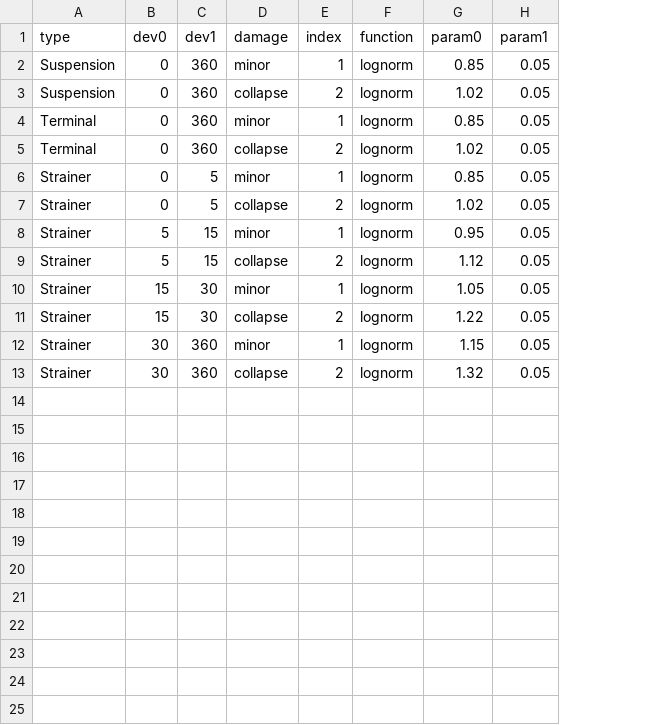
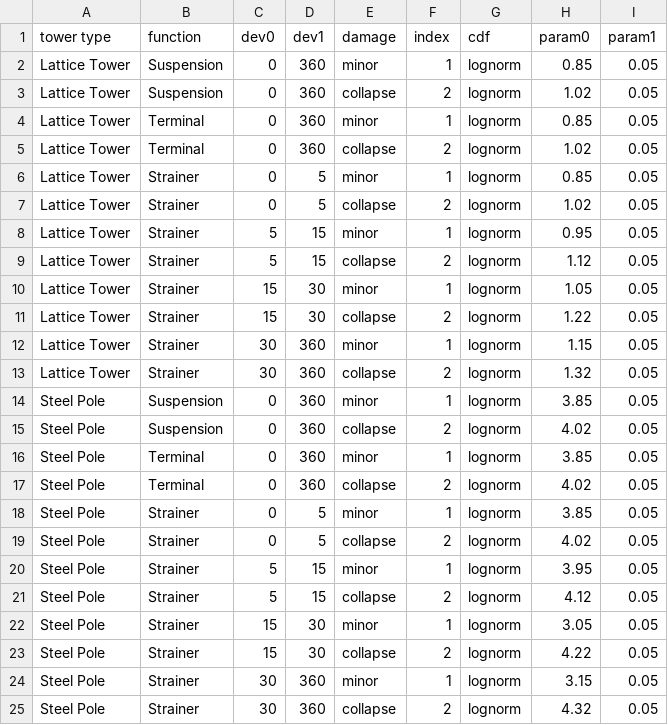
Before and after one commit to dynaryu/input, a CSV file: fragility_dummy.csv, drawn as a sheet; addresses are those after the commit; the diff names each change by its address in the sheet, - before the commit and + after, or states it on an @@ line.

Commit message:
add steel pole

```diff
--- a/fragility_dummy.csv
+++ b/fragility_dummy.csv
+column A (tower type), rows 2-13: all Lattice Tower
-B1: type
+B1: function
-G1: function
+G1: cdf
+row 14: Steel Pole | Suspension | 0 | 360 | minor | 1 | lognorm | 3.85 | 0.05
+row 15: Steel Pole | Suspension | 0 | 360 | collapse | 2 | lognorm | 4.02 | 0.05
+row 16: Steel Pole | Terminal | 0 | 360 | minor | 1 | lognorm | 3.85 | 0.05
+row 17: Steel Pole | Terminal | 0 | 360 | collapse | 2 | lognorm | 4.02 | 0.05
+row 18: Steel Pole | Strainer | 0 | 5 | minor | 1 | lognorm | 3.85 | 0.05
+row 19: Steel Pole | Strainer | 0 | 5 | collapse | 2 | lognorm | 4.02 | 0.05
+row 20: Steel Pole | Strainer | 5 | 15 | minor | 1 | lognorm | 3.95 | 0.05
+row 21: Steel Pole | Strainer | 5 | 15 | collapse | 2 | lognorm | 4.12 | 0.05
+row 22: Steel Pole | Strainer | 15 | 30 | minor | 1 | lognorm | 3.05 | 0.05
+row 23: Steel Pole | Strainer | 15 | 30 | collapse | 2 | lognorm | 4.22 | 0.05
+row 24: Steel Pole | Strainer | 30 | 360 | minor | 1 | lognorm | 3.15 | 0.05
+row 25: Steel Pole | Strainer | 30 | 360 | collapse | 2 | lognorm | 4.32 | 0.05
```
